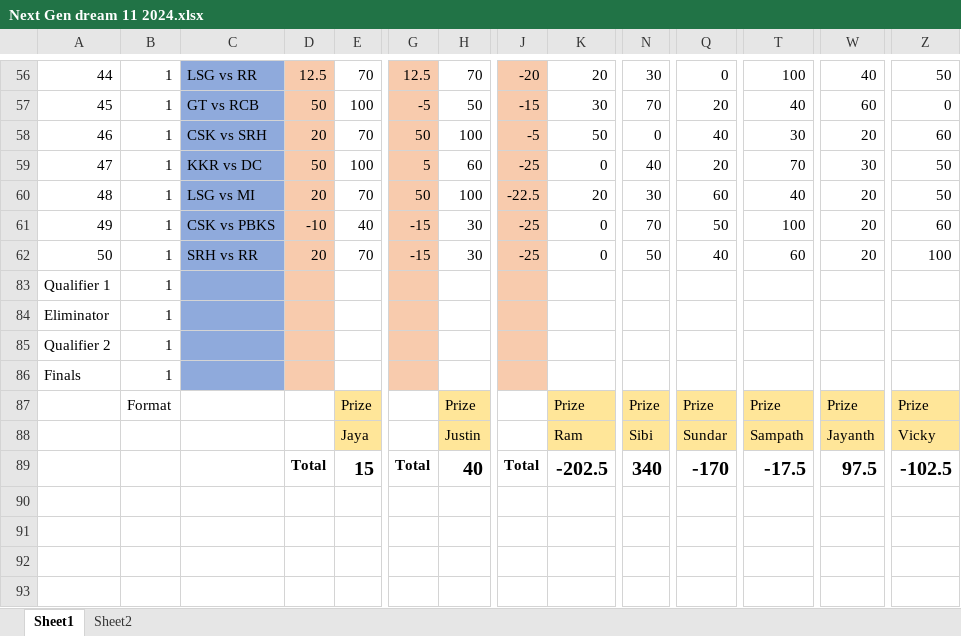
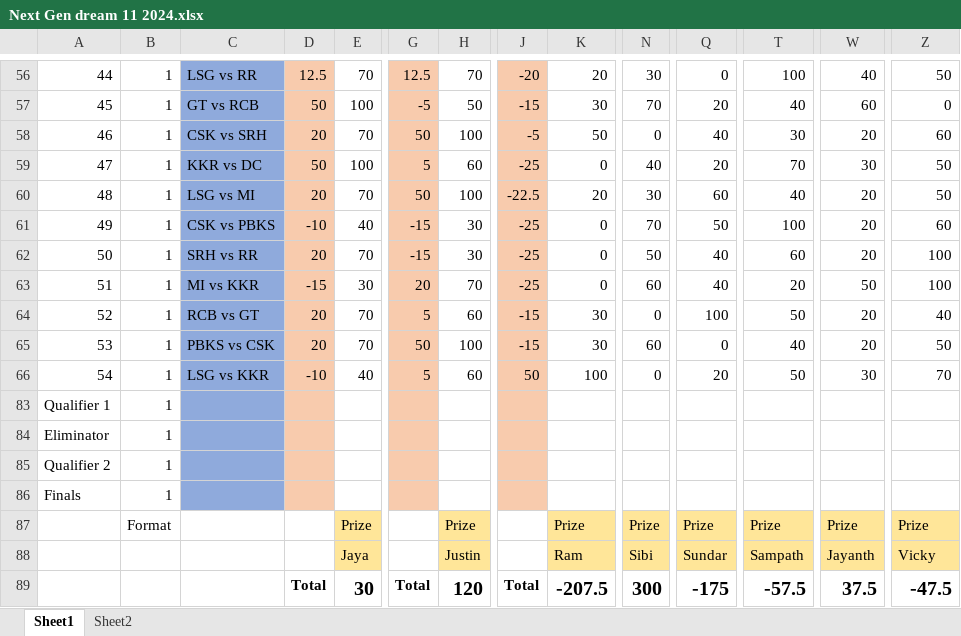
Before and after one commit to PaulJustin/IPL, an Excel workbook: 2024/Next Gen dream 11 2024.xlsx, sheet Sheet1, drawn as a sheet; only a part is shown, gaps mark what is left out; values as stored, in another font and other column widths than the file's, no borders; conditional formats not drawn; rows hold the shown columns only; the diff names each change by its address in the sheet, - before the commit and + after, or states it on an @@ line.

Commit message:
Contests 51 through 51

```diff
--- a/2024/Next Gen dream 11 2024.xlsx (sheet Sheet1)
+++ b/2024/Next Gen dream 11 2024.xlsx (sheet Sheet1)
+row 63: 51 | 1 | MI vs KKR | -15 | 30 | 20 | 70 | -25 | 0 | 60 | 40 | 20 | 50 | 100
+row 64: 52 | 1 | RCB vs GT | 20 | 70 | 5 | 60 | -15 | 30 | 0 | 100 | 50 | 20 | 40
+row 65: 53 | 1 | PBKS vs CSK | 20 | 70 | 50 | 100 | -15 | 30 | 60 | 0 | 40 | 20 | 50
+row 66: 54 | 1 | LSG vs KKR | -10 | 40 | 5 | 60 | 50 | 100 | 0 | 20 | 50 | 30 | 70
-E89: 15
+E89: 30
-H89: 40
+H89: 120
-K89: -202.5
+K89: -207.5
-N89: 340
+N89: 300
-Q89: -170
+Q89: -175
-T89: -17.5
+T89: -57.5
-W89: 97.5
+W89: 37.5
-Z89: -102.5
+Z89: -47.5
```
